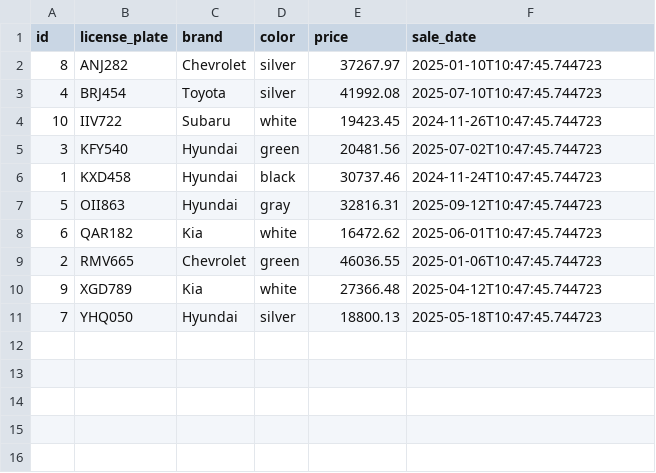
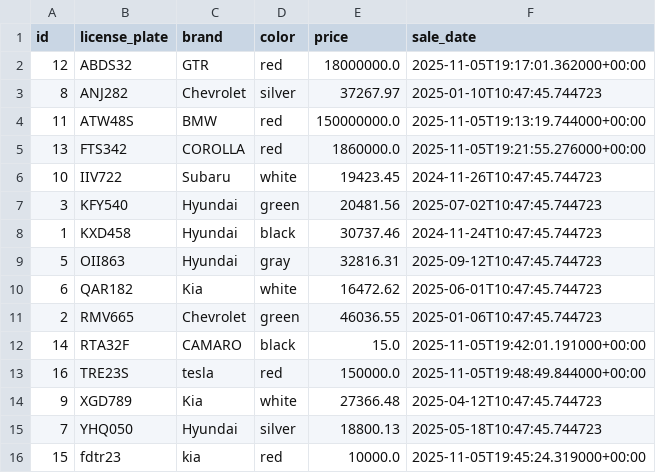
Before and after one commit to GermanBur1/FastAPIProject, a CSV file: car_sales.csv, drawn as a sheet.

Commit message:
Actualizacion datos final

```diff
--- a/car_sales.csv
+++ b/car_sales.csv
@@ -1,4 +1,6 @@
 id,license_plate,brand,color,price,sale_date
+12,ABDS32,GTR,red,18000000.0,2025-11-05T19:17:01.362000+00:00
 8,ANJ282,Chevrolet,silver,37267.97,2025-01-10T10:47:45.744723
-4,BRJ454,Toyota,silver,41992.08,2025-07-10T10:47:45.744723
+11,ATW48S,BMW,red,150000000.0,2025-11-05T19:13:19.744000+00:00
+13,FTS342,COROLLA,red,1860000.0,2025-11-05T19:21:55.276000+00:00
 10,IIV722,Subaru,white,19423.45,2024-11-26T10:47:45.744723
@@ -9,3 +11,6 @@ id,license_plate,brand,color,price,sale_date
 2,RMV665,Chevrolet,green,46036.55,2025-01-06T10:47:45.744723
+14,RTA32F,CAMARO,black,15.0,2025-11-05T19:42:01.191000+00:00
+16,TRE23S,tesla,red,150000.0,2025-11-05T19:48:49.844000+00:00
 9,XGD789,Kia,white,27366.48,2025-04-12T10:47:45.744723
 7,YHQ050,Hyundai,silver,18800.13,2025-05-18T10:47:45.744723
+15,fdtr23,kia,red,10000.0,2025-11-05T19:45:24.319000+00:00
```
